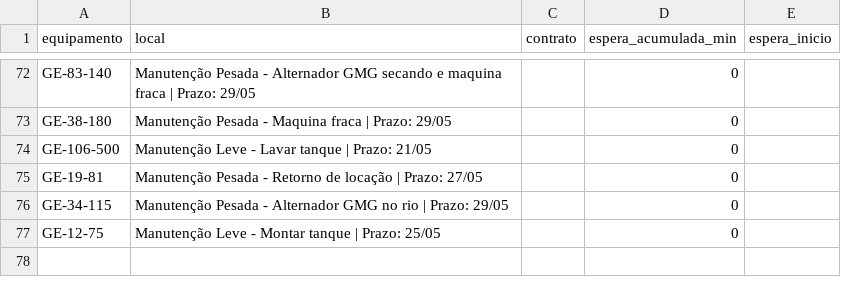
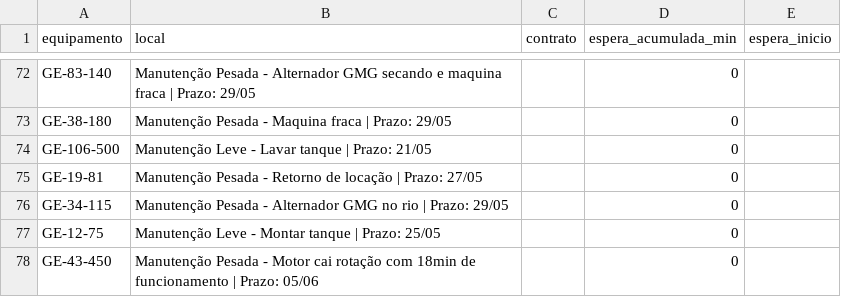
Before and after one commit to milwardarthur-prog/Controle-manuten-o, a CSV file: dados.csv, drawn as a sheet; only a part is shown, gaps mark what is left out; the diff names each change by its address in the sheet, - before the commit and + after, or states it on an @@ line.

Commit message:
Add files via upload

```diff
--- a/dados.csv
+++ b/dados.csv
+row 78: GE-43-450 | Manutenção Pesada - Motor cai rotação com 18min de funcionamento | Prazo: 05/06 |  | 0
```
